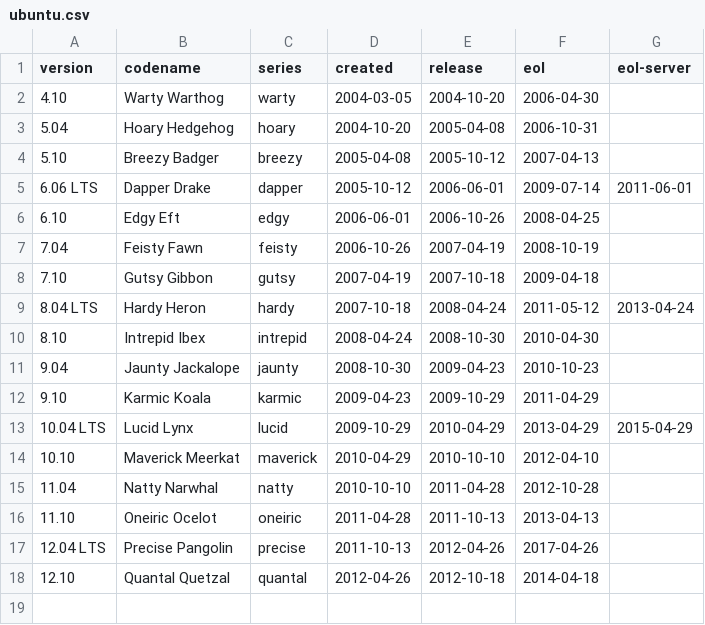
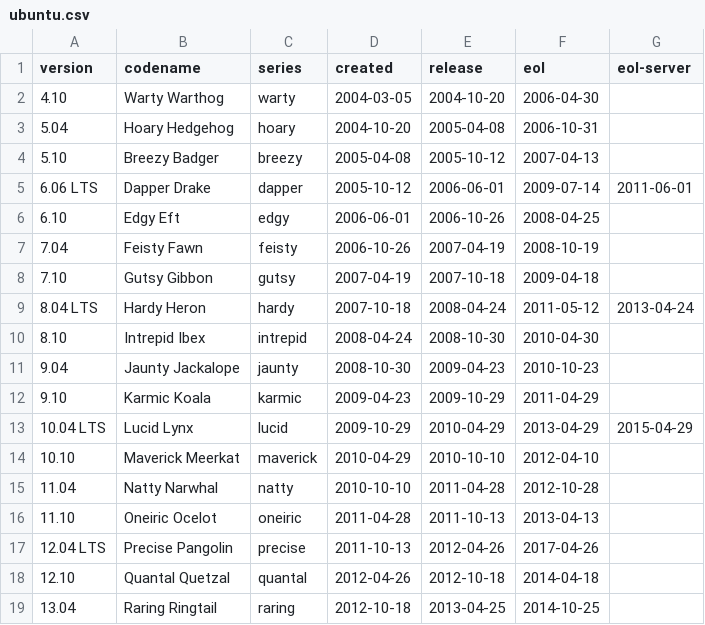
Before and after one commit to alvistack/debian-distro-info-data, a CSV file: ubuntu.csv, drawn as a sheet; the diff names each change by its address in the sheet, - before the commit and + after, or states it on an @@ line.

Commit message:
Add Ubuntu Raring Ringtail.

```diff
--- a/ubuntu.csv
+++ b/ubuntu.csv
+row 19: 13.04 | Raring Ringtail | raring | 2012-10-18 | 2013-04-25 | 2014-10-25
```
Also changed, not shown: 1 other file.
